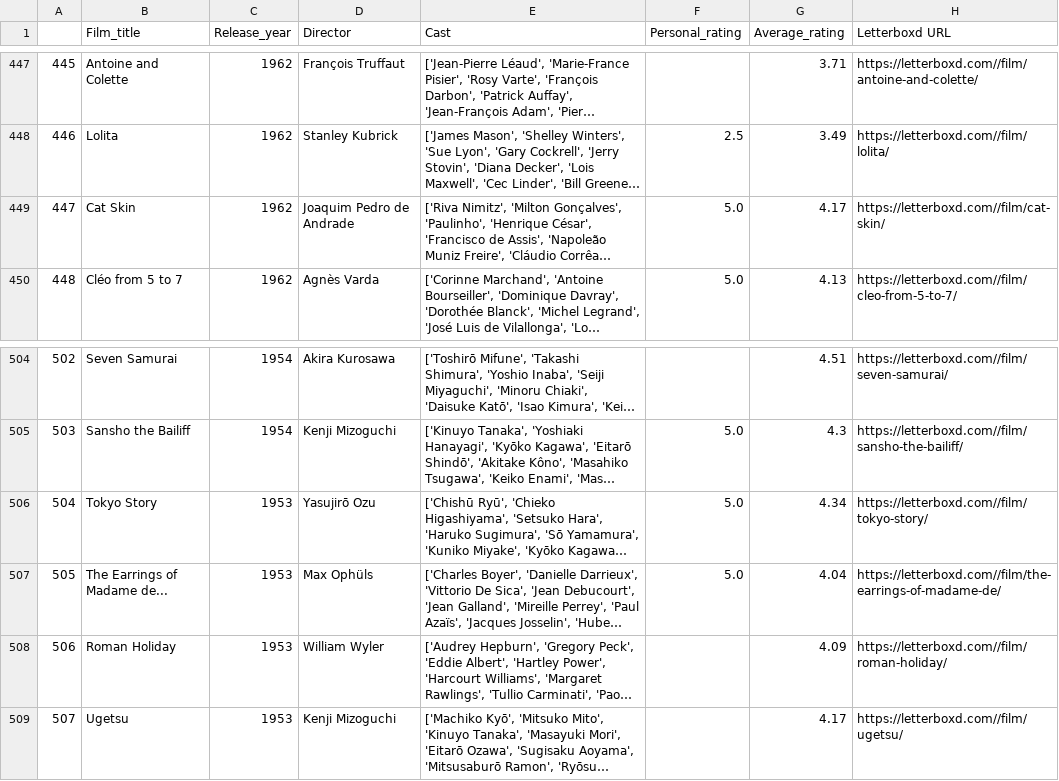
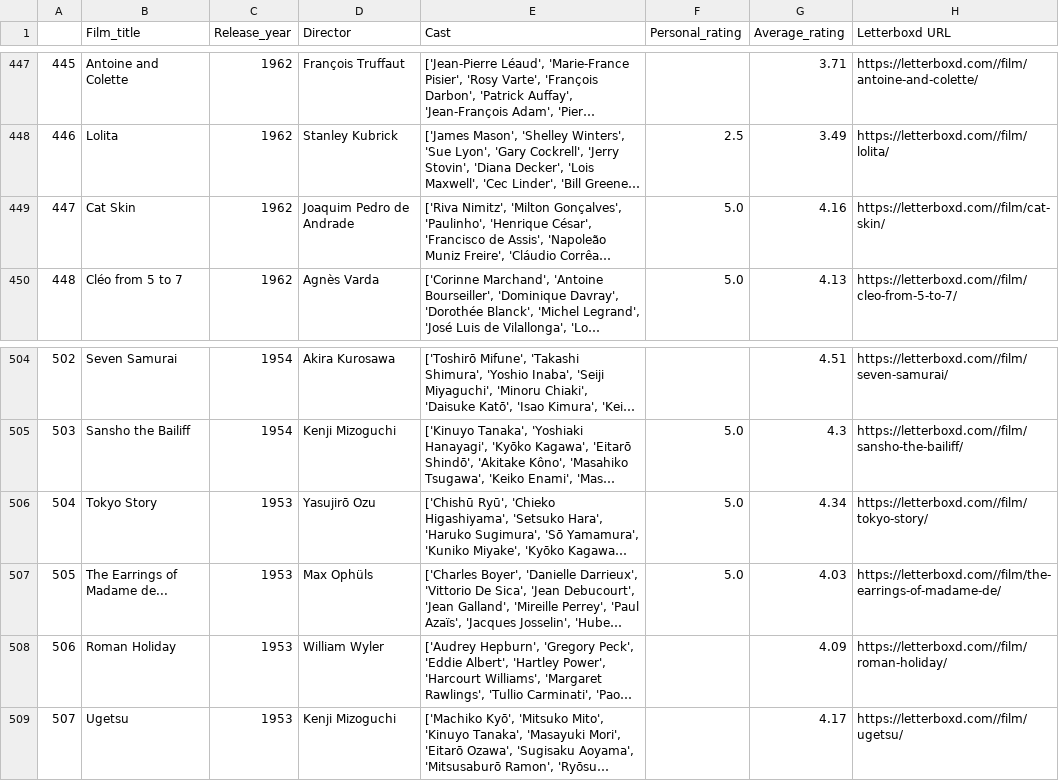
Before and after one commit to bra40/cineSelect, a CSV file: flask/brunardothegoat_films.csv, drawn as a sheet; only a part is shown, gaps mark what is left out; long unchanged cells end in …; the diff covers the shown part only; the diff names each change by its address in the sheet, - before the commit and + after, or states it on an @@ line.

```diff
--- a/flask/brunardothegoat_films.csv
+++ b/flask/brunardothegoat_films.csv
-G449 (Average_rating): 4.17
+G449 (Average_rating): 4.16
-G507 (Average_rating): 4.04
+G507 (Average_rating): 4.03
```
Also changed, not shown: 10 edited cells elsewhere in this file, 13 other files.
